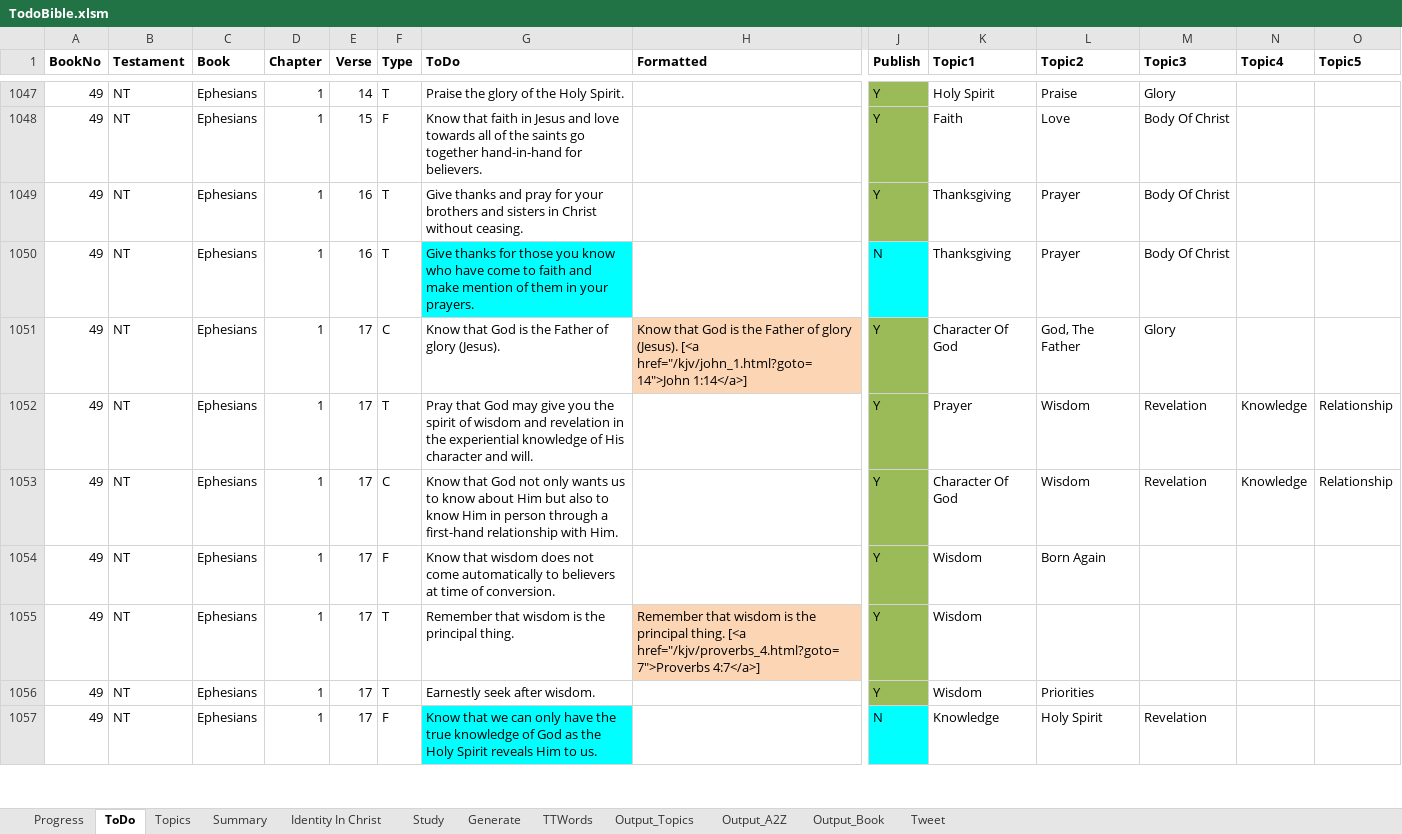
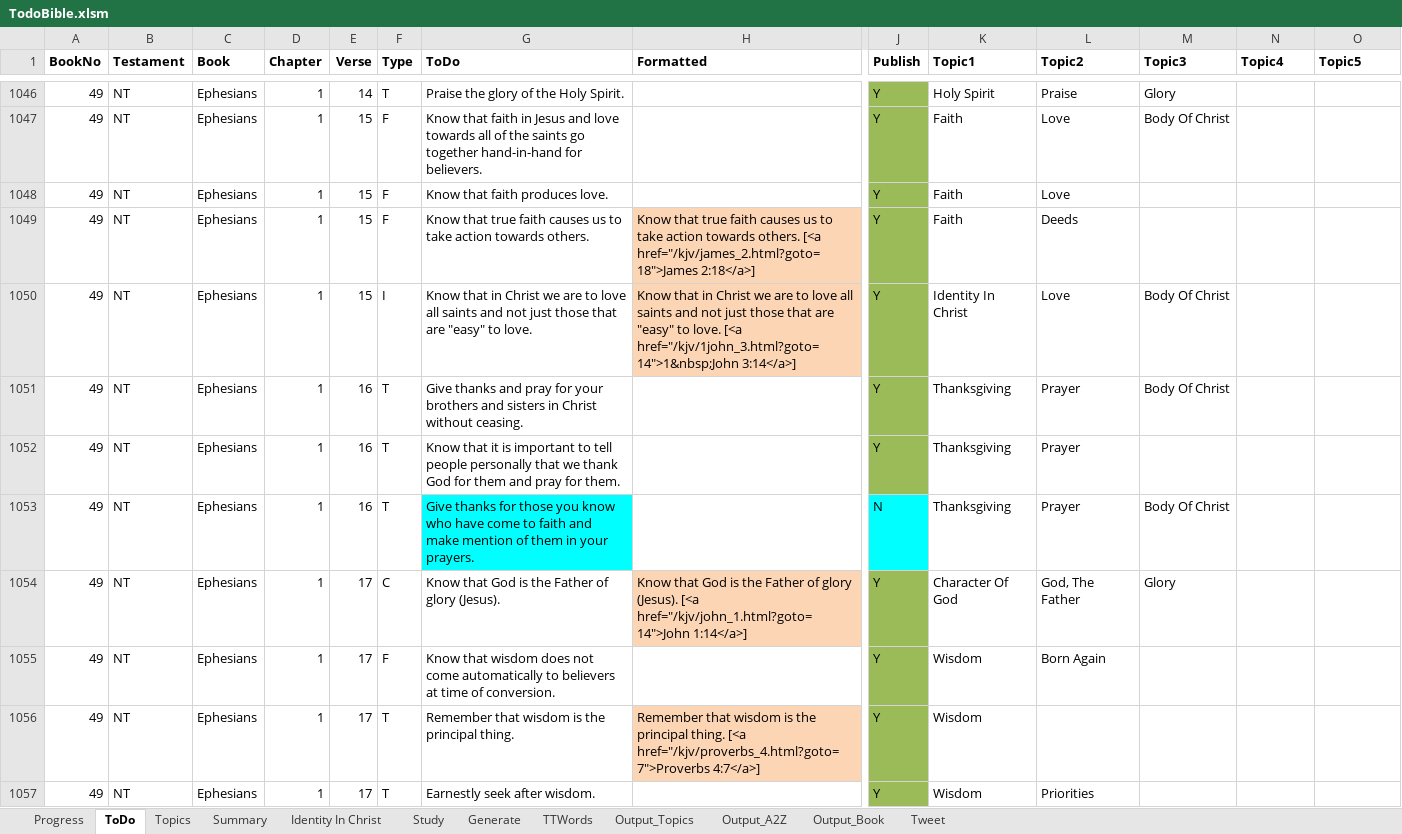
Before and after one commit to simptim1967/todobible, an Excel workbook: TodoBible.xlsm, sheet ToDo, drawn as a sheet; only a part is shown, gaps mark what is left out; the shorter side is filled out with more unchanged rows; values as stored, in another font and other column widths than the file's, no borders; removed rows and columns are numbered as before the commit, all else as after; rows hold the shown columns only; the diff covers the shown part only; the diff names each change by its address in the sheet, - before the commit and + after, or states it on an @@ line.

```diff
--- a/TodoBible.xlsm (sheet ToDo)
+++ b/TodoBible.xlsm (sheet ToDo)
+row 1048: 49 | NT | Ephesians | 1 | 15 | F | Know that faith produces love. |  | Y | Faith | Love
+row 1049: 49 | NT | Ephesians | 1 | 15 | F | Know that true faith causes us to take action towards others. | Know that true faith causes us to take action towards others. [<a href="/kjv/james_2.html?goto=18">James 2:18</a>] | Y | Faith | Deeds
+row 1050: 49 | NT | Ephesians | 1 | 15 | I | Know that in Christ we are to love all saints and not just those that are "easy" to love. | Know that in Christ we are to love all saints and not just those that are "easy" to love. [<a href="/kjv/1john_3.html?goto=14">1&nbsp;John 3:14</a>] | Y | Identity In Christ | Love | Body Of Christ
+row 1052: 49 | NT | Ephesians | 1 | 16 | T | Know that it is important to tell people personally that we thank God for them and pray for them. |  | Y | Thanksgiving | Prayer
-row 1052: 49 | NT | Ephesians | 1 | 17 | T | Pray that God may give you the spirit of wisdom and revelation in the experiential knowledge of His character and will. |  | Y | Prayer | Wisdom | Revelation | Knowledge | Relationship
-row 1053: 49 | NT | Ephesians | 1 | 17 | C | Know that God not only wants us to know about Him but also to know Him in person through a first-hand relationship with Him. |  | Y | Character Of God | Wisdom | Revelation | Knowledge | Relationship
```
Also changed, not shown: 5 added rows, 2 removed rows, 48 edited cells and cell formats elsewhere in this sheet, sheet Output_Topics, sheet Output_Book, sheet Output_A2Z, sheet Topics, sheet Generate, WebStats.xlsx, analysis/index/ephesians.xlsm, 10 other files.
